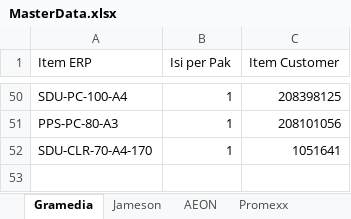
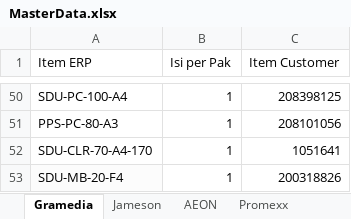
Before and after one commit to imamprasetyo88-oss/skp-po-converter, an Excel workbook: MasterData.xlsx, sheet Gramedia, drawn as a sheet; only a part is shown, gaps mark what is left out; values as stored, in another font and other column widths than the file's, no borders; the diff names each change by its address in the sheet, - before the commit and + after, or states it on an @@ line.

Commit message:
Add files via upload

```diff
--- a/MasterData.xlsx (sheet Gramedia)
+++ b/MasterData.xlsx (sheet Gramedia)
+row 53: SDU-MB-20-F4 | 1 | 200318826
```
